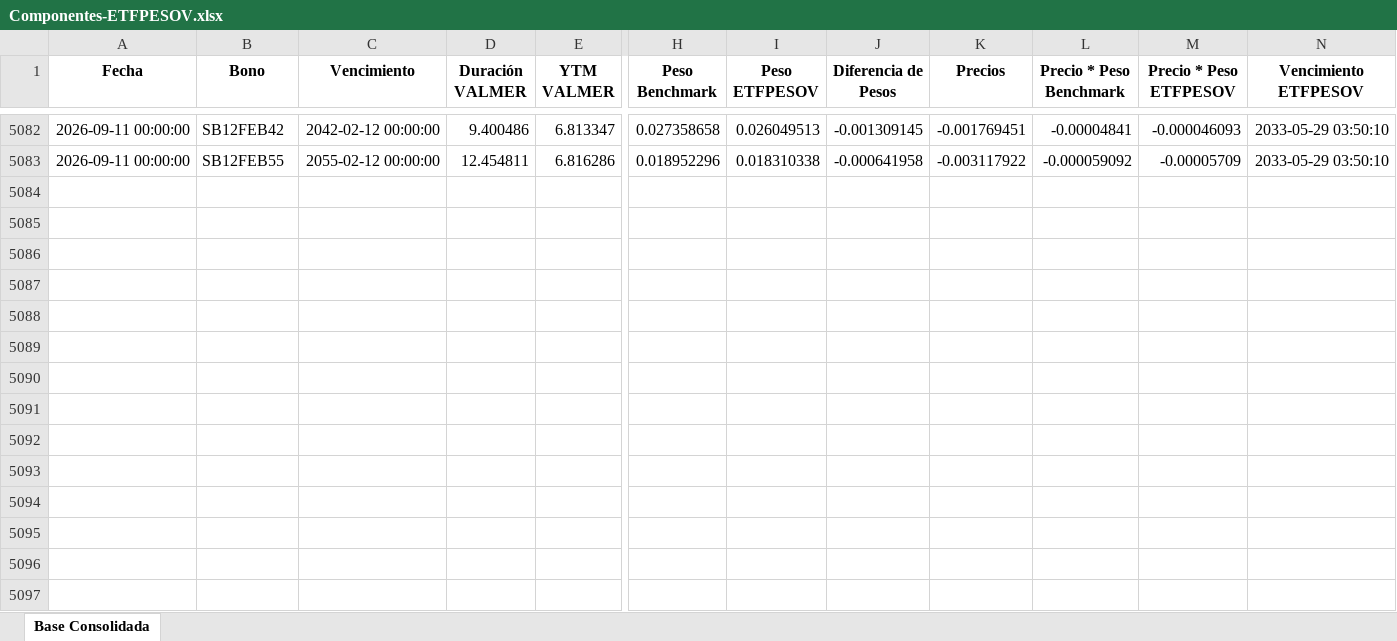
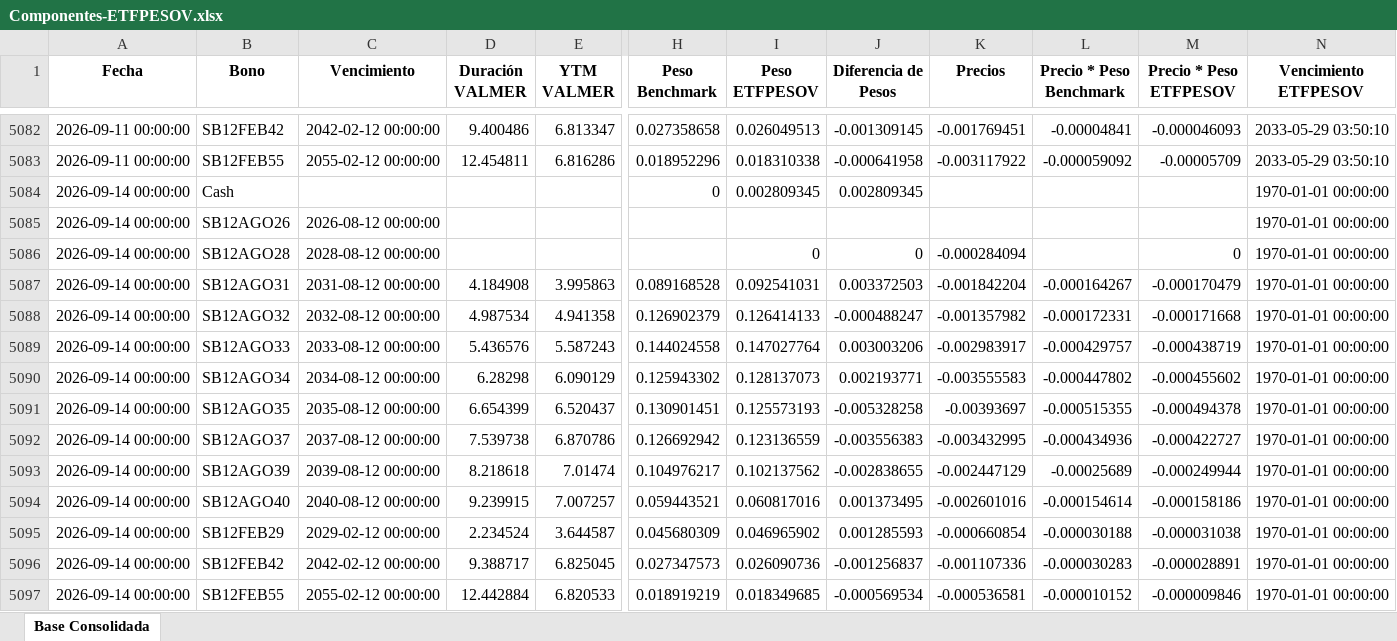
Before and after one commit to JoFRN26/Dashboard_ETFPESOV, an Excel workbook: Componentes-ETFPESOV.xlsx, sheet Base Consolidada, drawn as a sheet; only a part is shown, gaps mark what is left out; values as stored, in another font and other column widths than the file's, no borders; rows hold the shown columns only; the diff names each change by its address in the sheet, - before the commit and + after, or states it on an @@ line.

Commit message:
Add files via upload

```diff
--- a/Componentes-ETFPESOV.xlsx (sheet Base Consolidada)
+++ b/Componentes-ETFPESOV.xlsx (sheet Base Consolidada)
+row 5084: 2026-09-14 00:00:00 | Cash |  |  |  | 0 | 0.002809345 | 0.002809345 |  |  |  | 1970-01-01 00:00:00
+row 5085: 2026-09-14 00:00:00 | SB12AGO26 | 2026-08-12 00:00:00 |  |  |  |  |  |  |  |  | 1970-01-01 00:00:00
+row 5086: 2026-09-14 00:00:00 | SB12AGO28 | 2028-08-12 00:00:00 |  |  |  | 0 | 0 | -0.000284094 |  | 0 | 1970-01-01 00:00:00
+row 5087: 2026-09-14 00:00:00 | SB12AGO31 | 2031-08-12 00:00:00 | 4.184908 | 3.995863 | 0.089168528 | 0.092541031 | 0.003372503 | -0.001842204 | -0.000164267 | -0.000170479 | 1970-01-01 00:00:00
+row 5088: 2026-09-14 00:00:00 | SB12AGO32 | 2032-08-12 00:00:00 | 4.987534 | 4.941358 | 0.126902379 | 0.126414133 | -0.000488247 | -0.001357982 | -0.000172331 | -0.000171668 | 1970-01-01 00:00:00
+row 5089: 2026-09-14 00:00:00 | SB12AGO33 | 2033-08-12 00:00:00 | 5.436576 | 5.587243 | 0.144024558 | 0.147027764 | 0.003003206 | -0.002983917 | -0.000429757 | -0.000438719 | 1970-01-01 00:00:00
+row 5090: 2026-09-14 00:00:00 | SB12AGO34 | 2034-08-12 00:00:00 | 6.28298 | 6.090129 | 0.125943302 | 0.128137073 | 0.002193771 | -0.003555583 | -0.000447802 | -0.000455602 | 1970-01-01 00:00:00
+row 5091: 2026-09-14 00:00:00 | SB12AGO35 | 2035-08-12 00:00:00 | 6.654399 | 6.520437 | 0.130901451 | 0.125573193 | -0.005328258 | -0.00393697 | -0.000515355 | -0.000494378 | 1970-01-01 00:00:00
+row 5092: 2026-09-14 00:00:00 | SB12AGO37 | 2037-08-12 00:00:00 | 7.539738 | 6.870786 | 0.126692942 | 0.123136559 | -0.003556383 | -0.003432995 | -0.000434936 | -0.000422727 | 1970-01-01 00:00:00
+row 5093: 2026-09-14 00:00:00 | SB12AGO39 | 2039-08-12 00:00:00 | 8.218618 | 7.01474 | 0.104976217 | 0.102137562 | -0.002838655 | -0.002447129 | -0.00025689 | -0.000249944 | 1970-01-01 00:00:00
+row 5094: 2026-09-14 00:00:00 | SB12AGO40 | 2040-08-12 00:00:00 | 9.239915 | 7.007257 | 0.059443521 | 0.060817016 | 0.001373495 | -0.002601016 | -0.000154614 | -0.000158186 | 1970-01-01 00:00:00
+row 5095: 2026-09-14 00:00:00 | SB12FEB29 | 2029-02-12 00:00:00 | 2.234524 | 3.644587 | 0.045680309 | 0.046965902 | 0.001285593 | -0.000660854 | -0.000030188 | -0.000031038 | 1970-01-01 00:00:00
+row 5096: 2026-09-14 00:00:00 | SB12FEB42 | 2042-02-12 00:00:00 | 9.388717 | 6.825045 | 0.027347573 | 0.026090736 | -0.001256837 | -0.001107336 | -0.000030283 | -0.000028891 | 1970-01-01 00:00:00
+row 5097: 2026-09-14 00:00:00 | SB12FEB55 | 2055-02-12 00:00:00 | 12.442884 | 6.820533 | 0.018919219 | 0.018349685 | -0.000569534 | -0.000536581 | -0.000010152 | -0.000009846 | 1970-01-01 00:00:00
```
